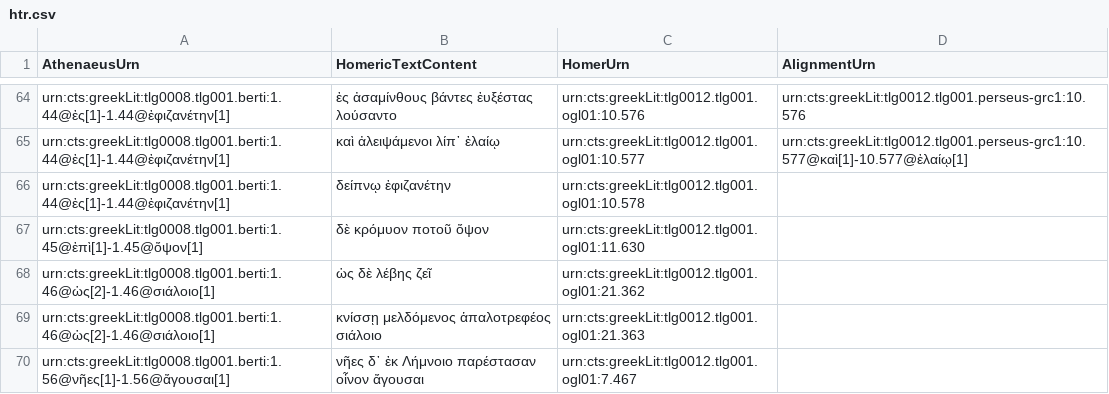
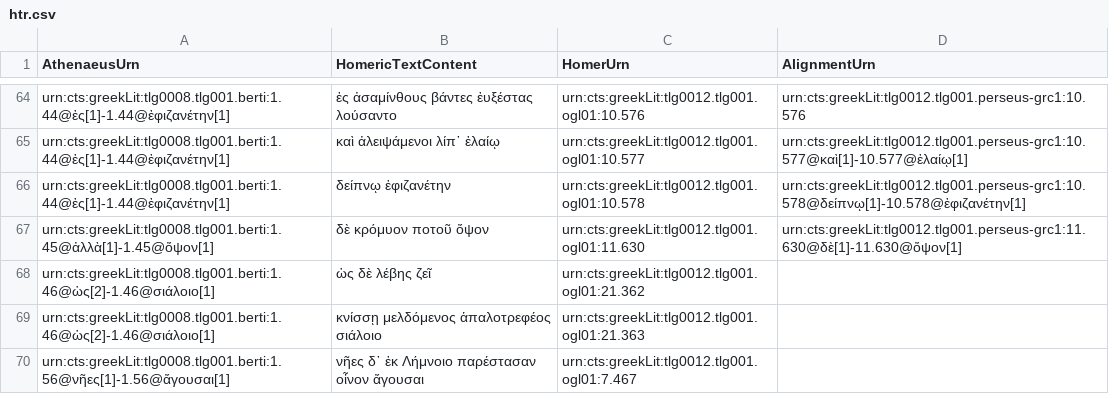
Before and after one commit to DigitalAthenaeus/varia, a CSV file: homer/htr.csv, drawn as a sheet; only a part is shown, gaps mark what is left out; the diff names each change by its address in the sheet, - before the commit and + after, or states it on an @@ line.

Commit message:
Update htr.csv

```diff
--- a/homer/htr.csv
+++ b/homer/htr.csv
-D66 (AlignmentUrn): (empty)
+D66 (AlignmentUrn): urn:cts:greekLit:tlg0012.tlg001.perseus-grc1:10.578@δείπνῳ[1]-10.578@ἐφιζανέτην[1]
-A67 (AthenaeusUrn): urn:cts:greekLit:tlg0008.tlg001.berti:1.45@ἐπὶ[1]-1.45@ὄψον[1]
+A67 (AthenaeusUrn): urn:cts:greekLit:tlg0008.tlg001.berti:1.45@ἀλλὰ[1]-1.45@ὄψον[1]
-D67 (AlignmentUrn): (empty)
+D67 (AlignmentUrn): urn:cts:greekLit:tlg0012.tlg001.perseus-grc1:11.630@δὲ[1]-11.630@ὄψον[1]
```
